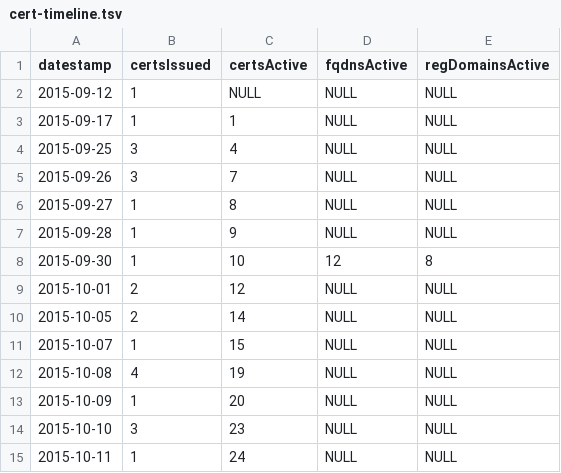
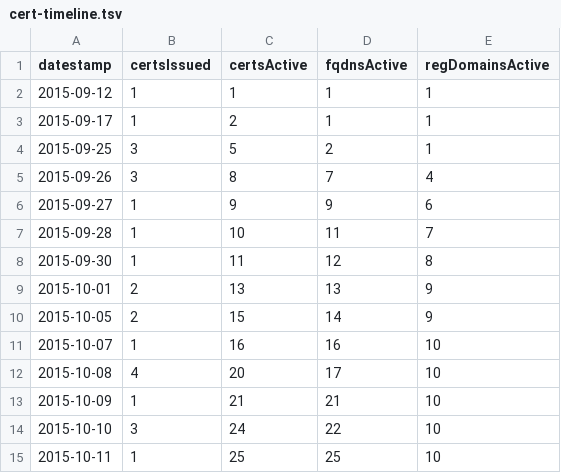
Before and after one commit to letsencrypt/website, a TSV file: js/cert-timeline.tsv, drawn as a sheet; only a part is shown; the diff covers the shown part only.

Commit message:
Update the timeline TSV
There was an off-by-one error in the summation math for the numActive column.
Also, I've continued calculating old numActiveFQDNs and numActiveRegistereDomains
for the dataset, though it takes time for each row.

Updating this here is a little silly, since the maintenance task will update it
anyway, but eh, why not have the latest when this merges to master? :) And also,
I noticed the off-by-one error in the Github review, so it feels right to fix it.

```diff
--- a/js/cert-timeline.tsv
+++ b/js/cert-timeline.tsv
@@ -1,15 +1,15 @@
 datestamp	certsIssued	certsActive	fqdnsActive	regDomainsActive
-2015-09-12	1	NULL	NULL	NULL
-2015-09-17	1	1	NULL	NULL
-2015-09-25	3	4	NULL	NULL
-2015-09-26	3	7	NULL	NULL
-2015-09-27	1	8	NULL	NULL
-2015-09-28	1	9	NULL	NULL
-2015-09-30	1	10	12	8
-2015-10-01	2	12	NULL	NULL
-2015-10-05	2	14	NULL	NULL
-2015-10-07	1	15	NULL	NULL
-2015-10-08	4	19	NULL	NULL
-2015-10-09	1	20	NULL	NULL
-2015-10-10	3	23	NULL	NULL
-2015-10-11	1	24	NULL	NULL
+2015-09-12	1	1	1	1
+2015-09-17	1	2	1	1
+2015-09-25	3	5	2	1
+2015-09-26	3	8	7	4
+2015-09-27	1	9	9	6
+2015-09-28	1	10	11	7
+2015-09-30	1	11	12	8
+2015-10-01	2	13	13	9
+2015-10-05	2	15	14	9
+2015-10-07	1	16	16	10
+2015-10-08	4	20	17	10
+2015-10-09	1	21	21	10
+2015-10-10	3	24	22	10
+2015-10-11	1	25	25	10
```
Also changed, not shown: 94 edited cells elsewhere in this file.
